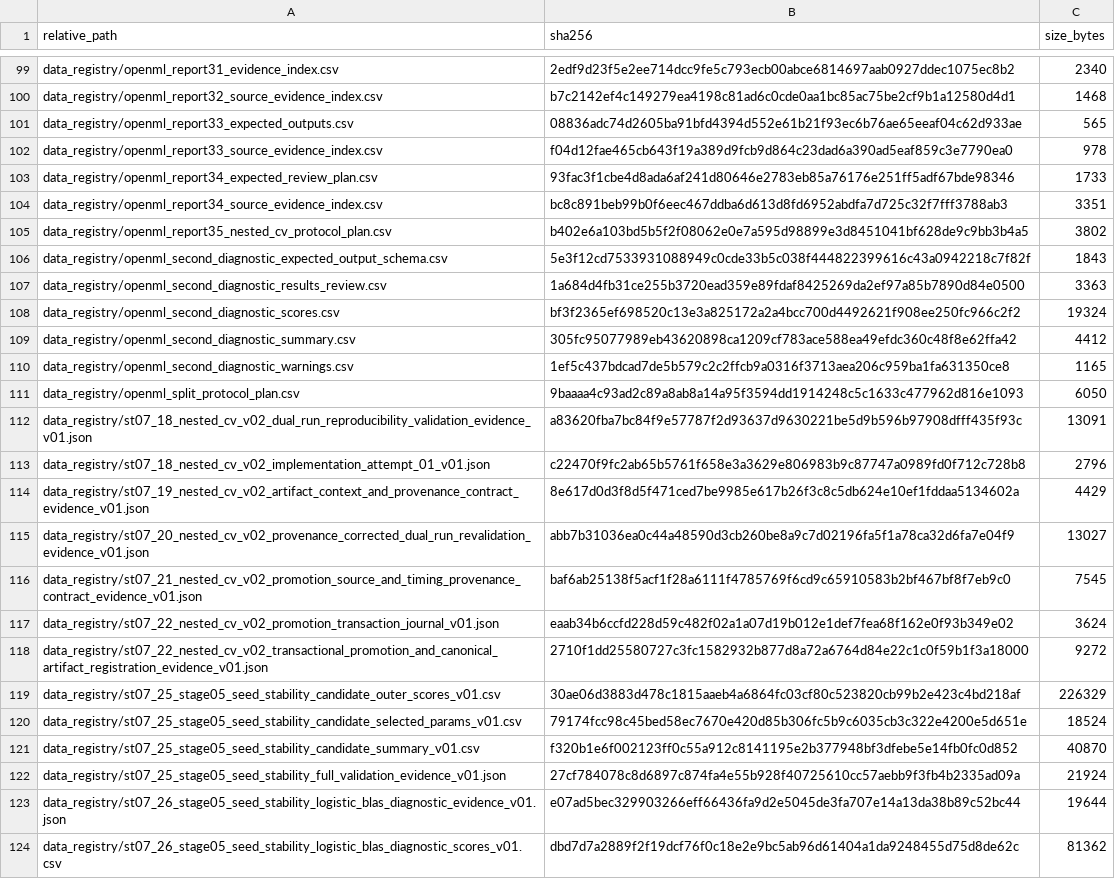
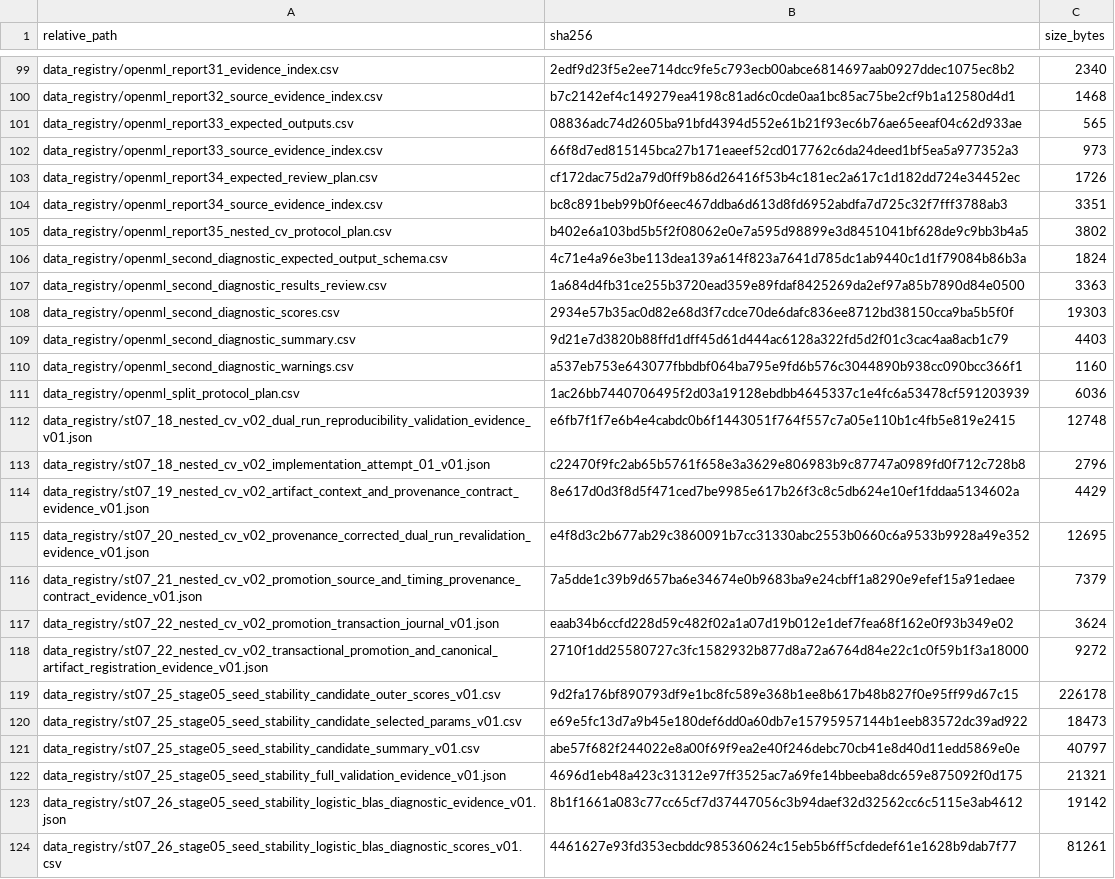
Before and after one commit to Vanargo/ML-CRA, a CSV file: data_registry/st08_13B_publication_tree_manifest_v01.csv, drawn as a sheet; only a part is shown, gaps mark what is left out; the diff covers the shown part only.

```diff
--- a/data_registry/st08_13B_publication_tree_manifest_v01.csv
+++ b/data_registry/st08_13B_publication_tree_manifest_v01.csv
@@ -101,24 +101,24 @@ data_registry/openml_report32_source_evidence_index.csv,b7c2142ef4c149279ea4198c
 data_registry/openml_report33_expected_outputs.csv,08836adc74d2605ba91bfd4394d552e61b21f93ec6b76ae65eeaf04c62d933ae,565
-data_registry/openml_report33_source_evidence_index.csv,f04d12fae465cb643f19a389d9fcb9d864c23dad6a390ad5eaf859c3e7790ea0,978
-data_registry/openml_report34_expected_review_plan.csv,93fac3f1cbe4d8ada6af241d80646e2783eb85a76176e251ff5adf67bde98346,1733
+data_registry/openml_report33_source_evidence_index.csv,66f8d7ed815145bca27b171eaeef52cd017762c6da24deed1bf5ea5a977352a3,973
+data_registry/openml_report34_expected_review_plan.csv,cf172dac75d2a79d0ff9b86d26416f53b4c181ec2a617c1d182dd724e34452ec,1726
 data_registry/openml_report34_source_evidence_index.csv,bc8c891beb99b0f6eec467ddba6d613d8fd6952abdfa7d725c32f7fff3788ab3,3351
 data_registry/openml_report35_nested_cv_protocol_plan.csv,b402e6a103bd5b5f2f08062e0e7a595d98899e3d8451041bf628de9c9bb3b4a5,3802
-data_registry/openml_second_diagnostic_expected_output_schema.csv,5e3f12cd7533931088949c0cde33b5c038f444822399616c43a0942218c7f82f,1843
+data_registry/openml_second_diagnostic_expected_output_schema.csv,4c71e4a96e3be113dea139a614f823a7641d785dc1ab9440c1d1f79084b86b3a,1824
 data_registry/openml_second_diagnostic_results_review.csv,1a684d4fb31ce255b3720ead359e89fdaf8425269da2ef97a85b7890d84e0500,3363
-data_registry/openml_second_diagnostic_scores.csv,bf3f2365ef698520c13e3a825172a2a4bcc700d4492621f908ee250fc966c2f2,19324
-data_registry/openml_second_diagnostic_summary.csv,305fc95077989eb43620898ca1209cf783ace588ea49efdc360c48f8e62ffa42,4412
-data_registry/openml_second_diagnostic_warnings.csv,1ef5c437bdcad7de5b579c2c2ffcb9a0316f3713aea206c959ba1fa631350ce8,1165
-data_registry/openml_split_protocol_plan.csv,9baaaa4c93ad2c89a8ab8a14a95f3594dd1914248c5c1633c477962d816e1093,6050
-data_registry/st07_18_nested_cv_v02_dual_run_reproducibility_validation_evidence_v01.json,a83620fba7bc84f9e57787f2d93637d9630221be5d9b596b97908dfff435f93c,13091
+data_registry/openml_second_diagnostic_scores.csv,2934e57b35ac0d82e68d3f7cdce70de6dafc836ee8712bd38150cca9ba5b5f0f,19303
+data_registry/openml_second_diagnostic_summary.csv,9d21e7d3820b88ffd1dff45d61d444ac6128a322fd5d2f01c3cac4aa8acb1c79,4403
+data_registry/openml_second_diagnostic_warnings.csv,a537eb753e643077fbbdbf064ba795e9fd6b576c3044890b938cc090bcc366f1,1160
+data_registry/openml_split_protocol_plan.csv,1ac26bb7440706495f2d03a19128ebdbb4645337c1e4fc6a53478cf591203939,6036
+data_registry/st07_18_nested_cv_v02_dual_run_reproducibility_validation_evidence_v01.json,e6fb7f1f7e6b4e4cabdc0b6f1443051f764f557c7a05e110b1c4fb5e819e2415,12748
 data_registry/st07_18_nested_cv_v02_implementation_attempt_01_v01.json,c22470f9fc2ab65b5761f658e3a3629e806983b9c87747a0989fd0f712c728b8,2796
 data_registry/st07_19_nested_cv_v02_artifact_context_and_provenance_contract_evidence_v01.json,8e617d0d3f8d5f471ced7be9985e617b26f3c8c5db624e10ef1fddaa5134602a,4429
-data_registry/st07_20_nested_cv_v02_provenance_corrected_dual_run_revalidation_evidence_v01.json,abb7b31036ea0c44a48590d3cb260be8a9c7d02196fa5f1a78ca32d6fa7e04f9,13027
-data_registry/st07_21_nested_cv_v02_promotion_source_and_timing_provenance_contract_evidence_v01.json,baf6ab25138f5acf1f28a6111f4785769f6cd9c65910583b2bf467bf8f7eb9c0,7545
+data_registry/st07_20_nested_cv_v02_provenance_corrected_dual_run_revalidation_evidence_v01.json,e4f8d3c2b677ab29c3860091b7cc31330abc2553b0660c6a9533b9928a49e352,12695
+data_registry/st07_21_nested_cv_v02_promotion_source_and_timing_provenance_contract_evidence_v01.json,7a5dde1c39b9d657ba6e34674e0b9683ba9e24cbff1a8290e9efef15a91edaee,7379
 data_registry/st07_22_nested_cv_v02_promotion_transaction_journal_v01.json,eaab34b6ccfd228d59c482f02a1a07d19b012e1def7fea68f162e0f93b349e02,3624
 data_registry/st07_22_nested_cv_v02_transactional_promotion_and_canonical_artifact_registration_evidence_v01.json,2710f1dd25580727c3fc1582932b877d8a72a6764d84e22c1c0f59b1f3a18000,9272
-data_registry/st07_25_stage05_seed_stability_candidate_outer_scores_v01.csv,30ae06d3883d478c1815aaeb4a6864fc03cf80c523820cb99b2e423c4bd218af,226329
-data_registry/st07_25_stage05_seed_stability_candidate_selected_params_v01.csv,79174fcc98c45bed58ec7670e420d85b306fc5b9c6035cb3c322e4200e5d651e,18524
-data_registry/st07_25_stage05_seed_stability_candidate_summary_v01.csv,f320b1e6f002123ff0c55a912c8141195e2b377948bf3dfebe5e14fb0fc0d852,40870
-data_registry/st07_25_stage05_seed_stability_full_validation_evidence_v01.json,27cf784078c8d6897c874fa4e55b928f40725610cc57aebb9f3fb4b2335ad09a,21924
-data_registry/st07_26_stage05_seed_stability_logistic_blas_diagnostic_evidence_v01.json,e07ad5bec329903266eff66436fa9d2e5045de3fa707e14a13da38b89c52bc44,19644
-data_registry/st07_26_stage05_seed_stability_logistic_blas_diagnostic_scores_v01.csv,dbd7d7a2889f2f19dcf76f0c18e2e9bc5ab96d61404a1da9248455d75d8de62c,81362
+data_registry/st07_25_stage05_seed_stability_candidate_outer_scores_v01.csv,9d2fa176bf890793df9e1bc8fc589e368b1ee8b617b48b827f0e95ff99d67c15,226178
+data_registry/st07_25_stage05_seed_stability_candidate_selected_params_v01.csv,e69e5fc13d7a9b45e180def6dd0a60db7e15795957144b1eeb83572dc39ad922,18473
+data_registry/st07_25_stage05_seed_stability_candidate_summary_v01.csv,abe57f682f244022e8a00f69f9ea2e40f246debc70cb41e8d40d11edd5869e0e,40797
+data_registry/st07_25_stage05_seed_stability_full_validation_evidence_v01.json,4696d1eb48a423c31312e97ff3525ac7a69fe14bbeeba8dc659e875092f0d175,21321
+data_registry/st07_26_stage05_seed_stability_logistic_blas_diagnostic_evidence_v01.json,8b1f1661a083c77cc65cf7d37447056c3b94daef32d32562cc6c5115e3ab4612,19142
+data_registry/st07_26_stage05_seed_stability_logistic_blas_diagnostic_scores_v01.csv,4461627e93fd353ecbddc985360624c15eb5b6ff5cfdedef61e1628b9dab7f77,81261
```
Also changed, not shown: 150 edited cells elsewhere in this file, docs/agent/st08_13B_public_repository_bootstrap_hosted_CI_and_repository_security_change_scope_v01.csv, 12 other files.
